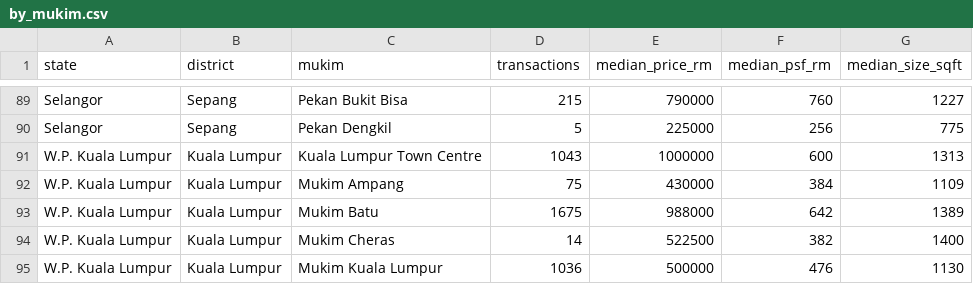
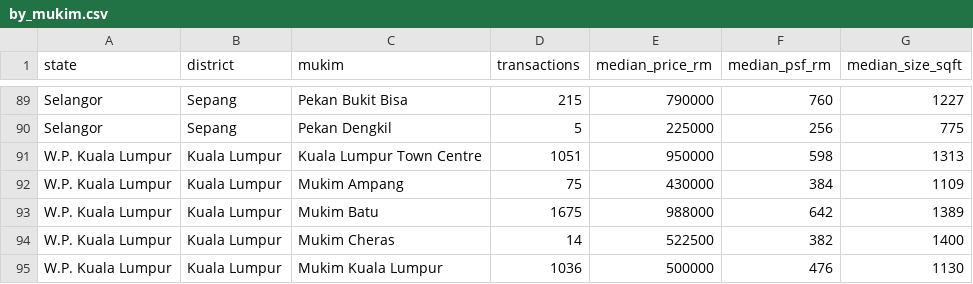
Before and after one commit to kkren16/napic-kl-selangor-condo, a CSV file: data/summary_2024_2026/by_mukim.csv, drawn as a sheet; only a part is shown, gaps mark what is left out.

```diff
--- a/data/summary_2024_2026/by_mukim.csv
+++ b/data/summary_2024_2026/by_mukim.csv
@@ -90,3 +90,3 @@ Selangor,Sepang,Pekan Bukit Bisa,215,790000,760,1227
 Selangor,Sepang,Pekan Dengkil,5,225000,256,775
-W.P. Kuala Lumpur,Kuala Lumpur,Kuala Lumpur Town Centre,1043,1000000,600,1313
+W.P. Kuala Lumpur,Kuala Lumpur,Kuala Lumpur Town Centre,1051,950000,598,1313
 W.P. Kuala Lumpur,Kuala Lumpur,Mukim Ampang,75,430000,384,1109
```
Also changed, not shown: data/summary/by_district.csv, data/summary/by_district_tenure.csv, 29 other files.
